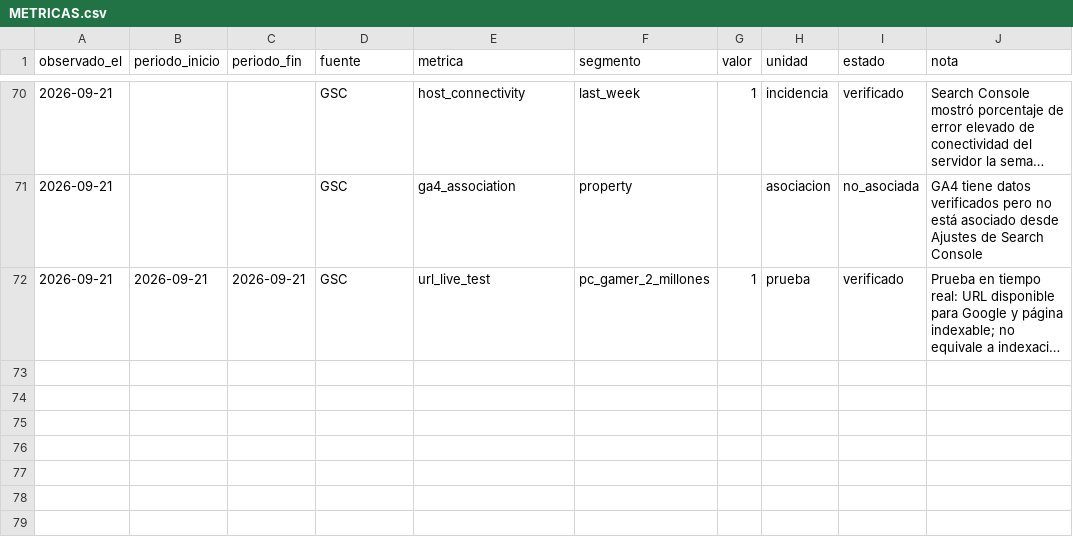
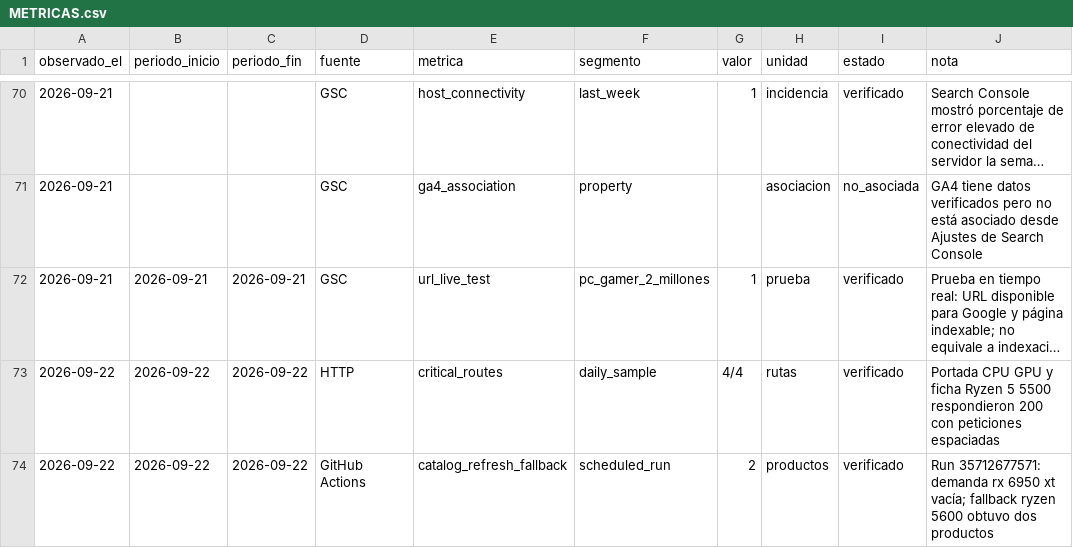
Before and after one commit to john2k2/comparador-hardware-argentina, a CSV file: docs/reports/crecimiento-2026-09-12/METRICAS.csv, drawn as a sheet; only a part is shown, gaps mark what is left out; long unchanged cells end in …; the diff names each change by its address in the sheet, - before the commit and + after, or states it on an @@ line.

Commit message:
docs: registrar recuperación del refresh diario

```diff
--- a/docs/reports/crecimiento-2026-09-12/METRICAS.csv
+++ b/docs/reports/crecimiento-2026-09-12/METRICAS.csv
+row 73: 2026-09-22 | 2026-09-22 | 2026-09-22 | HTTP | critical_routes | daily_sample | 4/4 | rutas | verificado | Portada CPU GPU y ficha Ryzen 5 5500 respondieron 200 con peticiones espaciadas
+row 74: 2026-09-22 | 2026-09-22 | 2026-09-22 | GitHub Actions | catalog_refresh_fallback | scheduled_run | 2 | productos | verificado | Run 35712677571: demanda rx 6950 xt vacía; fallback ryzen 5600 obtuvo dos productos
```
Also changed, not shown: 2 other files.
